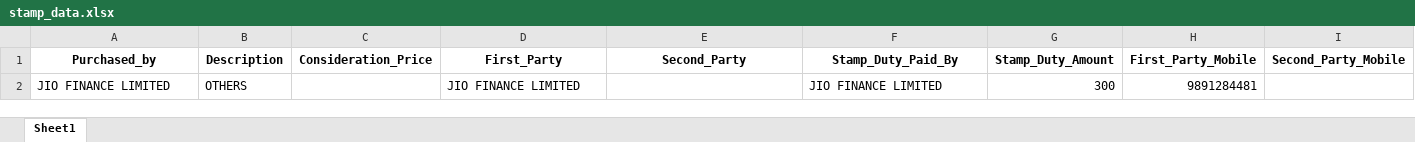
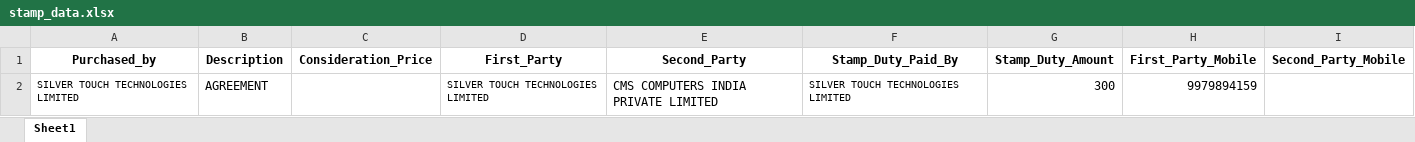
Before and after one commit to kamilsolanki99/pyextension_app, an Excel workbook: dist/stamp_data.xlsx, sheet Sheet1, drawn as a sheet; values as stored, in another font and other column widths than the file's, no borders; removed rows and columns are numbered as before the commit, all else as after; the diff names each change by its address in the sheet, - before the commit and + after, or states it on an @@ line.

```diff
--- a/dist/stamp_data.xlsx (sheet Sheet1)
+++ b/dist/stamp_data.xlsx (sheet Sheet1)
-row 2: JIO FINANCE LIMITED | OTHERS |  | JIO FINANCE LIMITED |  | JIO FINANCE LIMITED | 300 | 9891284481
+row 2: SILVER TOUCH TECHNOLOGIES LIMITED | AGREEMENT |  | SILVER TOUCH TECHNOLOGIES LIMITED | CMS COMPUTERS INDIA PRIVATE LIMITED | SILVER TOUCH TECHNOLOGIES LIMITED | 300 | 9979894159
```
Also changed, not shown: 8 other files.
